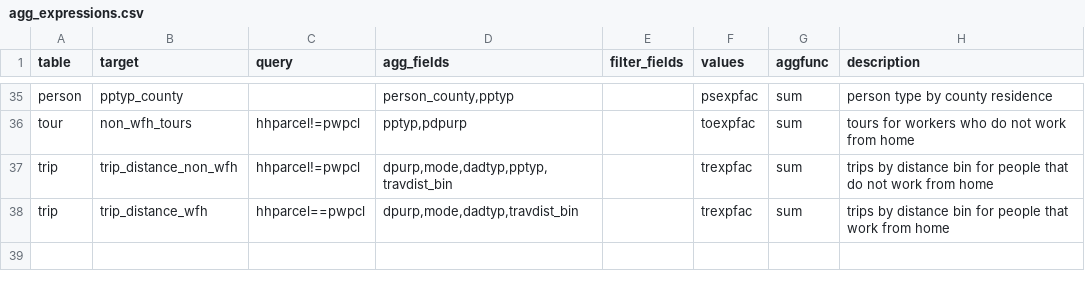
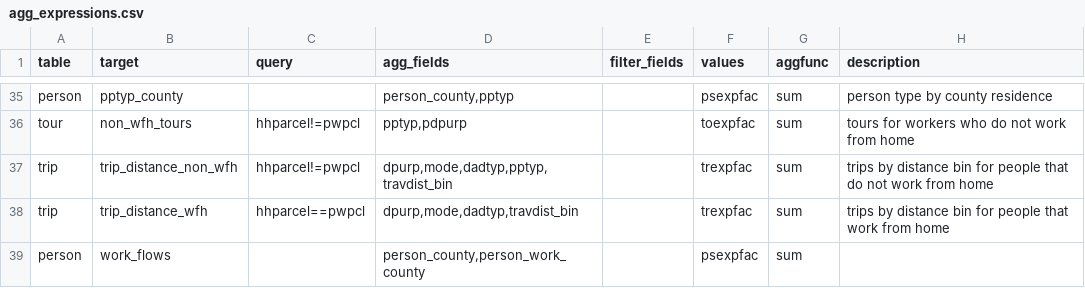
Before and after one commit to psrc/soundcast, a CSV file: inputs/model/summaries/agg_expressions.csv, drawn as a sheet; only a part is shown, gaps mark what is left out.

```diff
--- a/inputs/model/summaries/agg_expressions.csv
+++ b/inputs/model/summaries/agg_expressions.csv
@@ -38 +38,2 @@ trip,trip_distance_non_wfh,hhparcel!=pwpcl,"dpurp,mode,dadtyp,pptyp,travdist_bin
 trip,trip_distance_wfh,hhparcel==pwpcl,"dpurp,mode,dadtyp,travdist_bin",,trexpfac,sum,trips by distance bin for people that work from home
+person,work_flows,,"person_county,person_work_county",,psexpfac,sum,
```
Also changed, not shown: inputs/model/summaries/geography_lookup.csv, 7 other files.
